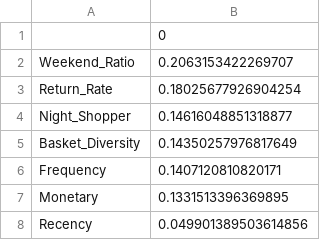
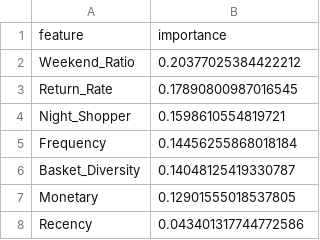
Before and after one commit to itsfaraan/interpretable-shopper-profiles, a CSV file: reports/surrogate_feature_importance.csv, drawn as a sheet.

Commit message:
Add experiments: stability, multi-metric validation, noise robustness, surrogate eval, and auto cluster naming

```diff
--- a/reports/surrogate_feature_importance.csv
+++ b/reports/surrogate_feature_importance.csv
@@ -1,8 +1,8 @@
-,0
-Weekend_Ratio,0.2063153422269707
-Return_Rate,0.18025677926904254
-Night_Shopper,0.14616048851318877
-Basket_Diversity,0.14350257976817649
-Frequency,0.1407120810820171
-Monetary,0.1331513396369895
-Recency,0.049901389503614856
+feature,importance
+Weekend_Ratio,0.20377025384422212
+Return_Rate,0.17890800987016545
+Night_Shopper,0.1598610554819721
+Frequency,0.14456255868018184
+Basket_Diversity,0.14048125419330787
+Monetary,0.12901555018537805
+Recency,0.043401317744772586
```
Also changed, not shown: 21 other files.
